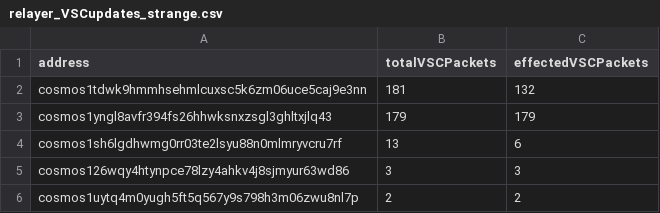
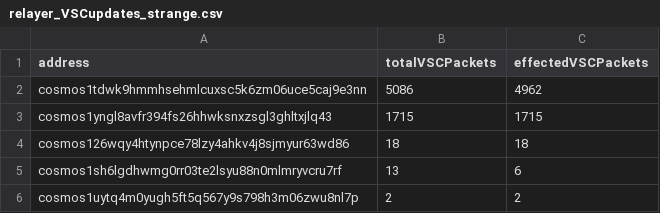
Before and after one commit to clemensgg/game-of-chains, a CSV file: count-relayer-updates/relayer_VSCupdates_strange.csv, drawn as a sheet.

```diff
--- a/count-relayer-updates/relayer_VSCupdates_strange.csv
+++ b/count-relayer-updates/relayer_VSCupdates_strange.csv
@@ -1,6 +1,6 @@
 address,totalVSCPackets,effectedVSCPackets
-cosmos1tdwk9hmmhsehmlcuxsc5k6zm06uce5caj9e3nn,181,132
-cosmos1yngl8avfr394fs26hhwksnxzsgl3ghltxjlq43,179,179
+cosmos1tdwk9hmmhsehmlcuxsc5k6zm06uce5caj9e3nn,5086,4962
+cosmos1yngl8avfr394fs26hhwksnxzsgl3ghltxjlq43,1715,1715
+cosmos126wqy4htynpce78lzy4ahkv4j8sjmyur63wd86,18,18
 cosmos1sh6lgdhwmg0rr03te2lsyu88n0mlmryvcru7rf,13,6
-cosmos126wqy4htynpce78lzy4ahkv4j8sjmyur63wd86,3,3
 cosmos1uytq4m0yugh5ft5q567y9s798h3m06zwu8nl7p,2,2
```
Also changed, not shown: count-relayer-updates/relayer_VSCupdates_gopher.csv, count-relayer-updates/relayer_VSCupdates_hero.csv, 3 other files.
